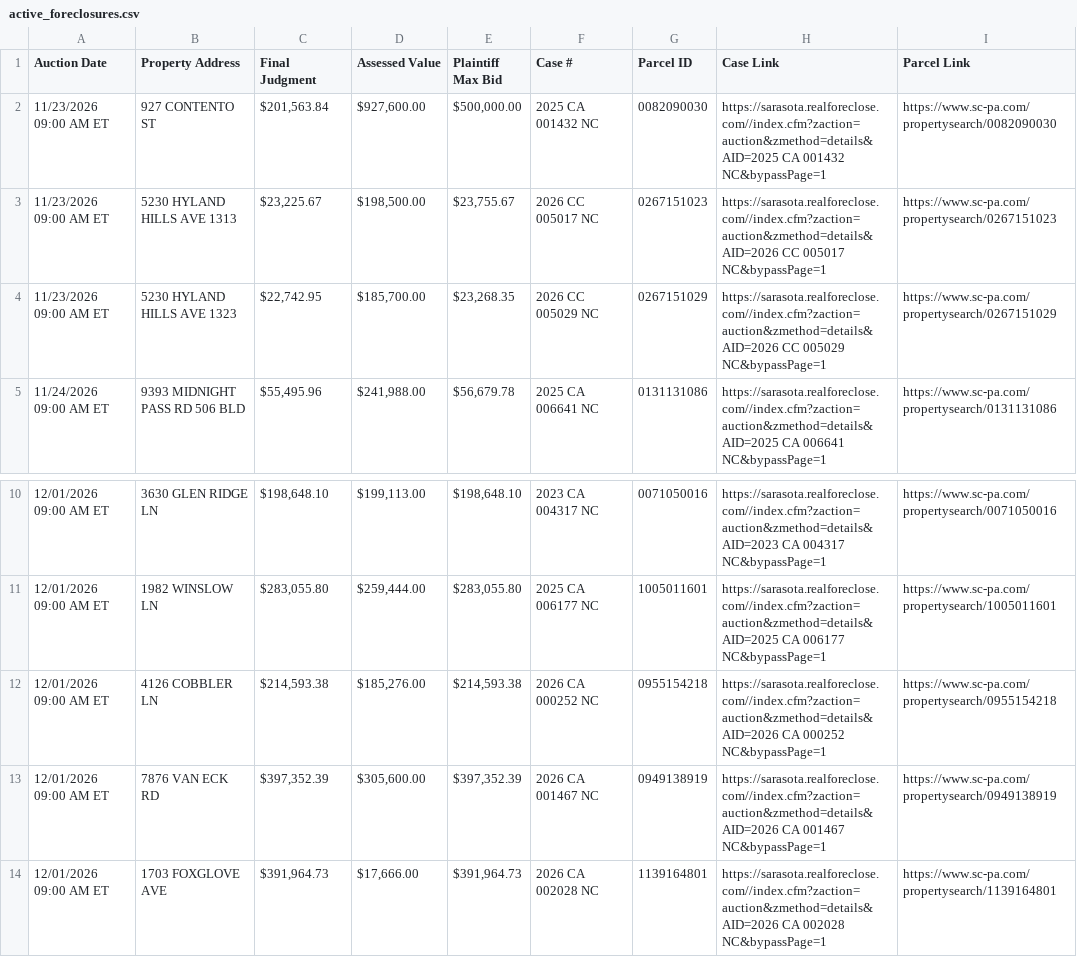
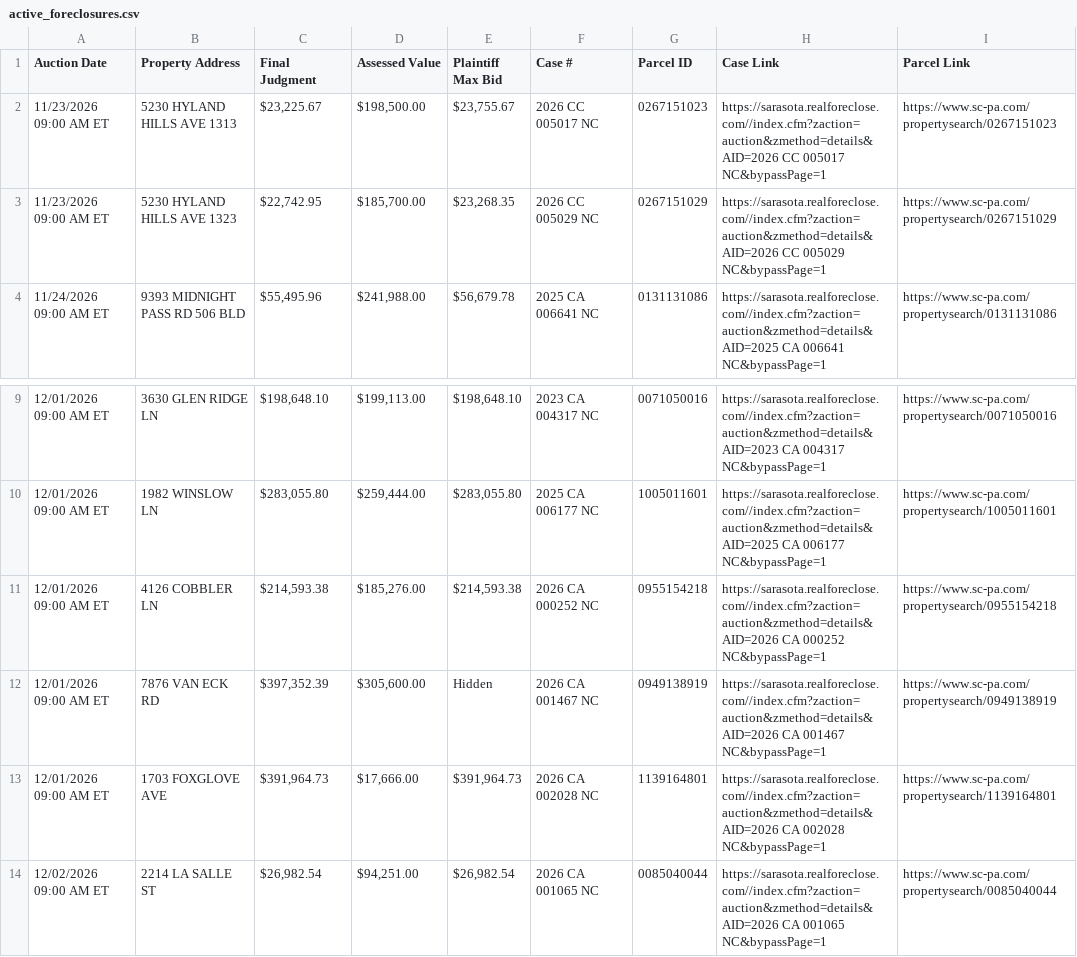
Before and after one commit to figlesias7/realforeclose-sarasota, a CSV file: data/active_foreclosures.csv, drawn as a sheet; only a part is shown, gaps mark what is left out; the shorter side is filled out with more unchanged rows.

```diff
--- a/data/active_foreclosures.csv
+++ b/data/active_foreclosures.csv
@@ -1,3 +1,2 @@
 Auction Date,Property Address,Final Judgment,Assessed Value,Plaintiff Max Bid,Case #,Parcel ID,Case Link,Parcel Link
-11/23/2026 09:00 AM ET,927 CONTENTO ST,"$201,563.84","$927,600.00","$500,000.00",2025 CA 001432 NC,0082090030,https://sarasota.realforeclose.com//index.cfm?zaction=auction&zmethod=details&AID=2025 CA 001432 NC&bypassPage=1,https://www.sc-pa.com/propertysearch/0082090030
 11/23/2026 09:00 AM ET,5230 HYLAND HILLS AVE 1313,"$23,225.67","$198,500.00","$23,755.67",2026 CC 005017 NC,0267151023,https://sarasota.realforeclose.com//index.cfm?zaction=auction&zmethod=details&AID=2026 CC 005017 NC&bypassPage=1,https://www.sc-pa.com/propertysearch/0267151023
@@ -12,3 +11,3 @@ Auction Date,Property Address,Final Judgment,Assessed Value,Plaintiff Max Bid,Ca
 12/01/2026 09:00 AM ET,4126 COBBLER LN,"$214,593.38","$185,276.00","$214,593.38",2026 CA 000252 NC,0955154218,https://sarasota.realforeclose.com//index.cfm?zaction=auction&zmethod=details&AID=2026 CA 000252 NC&bypassPage=1,https://www.sc-pa.com/propertysearch/0955154218
-12/01/2026 09:00 AM ET,7876 VAN ECK RD,"$397,352.39","$305,600.00","$397,352.39",2026 CA 001467 NC,0949138919,https://sarasota.realforeclose.com//index.cfm?zaction=auction&zmethod=details&AID=2026 CA 001467 NC&bypassPage=1,https://www.sc-pa.com/propertysearch/0949138919
+12/01/2026 09:00 AM ET,7876 VAN ECK RD,"$397,352.39","$305,600.00",Hidden,2026 CA 001467 NC,0949138919,https://sarasota.realforeclose.com//index.cfm?zaction=auction&zmethod=details&AID=2026 CA 001467 NC&bypassPage=1,https://www.sc-pa.com/propertysearch/0949138919
 12/01/2026 09:00 AM ET,1703 FOXGLOVE AVE,"$391,964.73","$17,666.00","$391,964.73",2026 CA 002028 NC,1139164801,https://sarasota.realforeclose.com//index.cfm?zaction=auction&zmethod=details&AID=2026 CA 002028 NC&bypassPage=1,https://www.sc-pa.com/propertysearch/1139164801
```
Also changed, not shown: data/event_log.csv, 3 other files.
